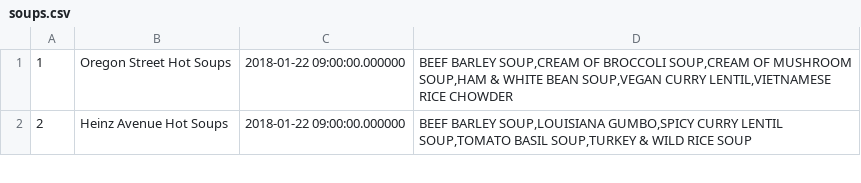
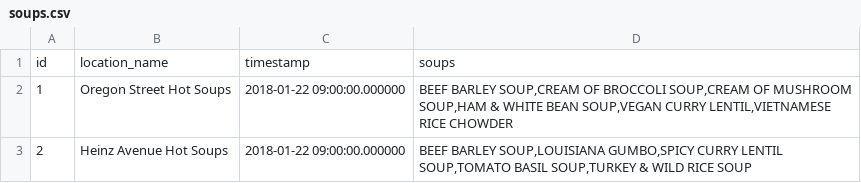
Before and after one commit to audy/berkeley-bowl-soups, a CSV file: soups.csv, drawn as a sheet; only a part is shown.

```diff
--- a/soups.csv
+++ b/soups.csv
@@ -1 +1,2 @@
+id,location_name,timestamp,soups
 1,"Oregon Street Hot Soups","2018-01-22 09:00:00.000000","BEEF BARLEY SOUP,CREAM OF BROCCOLI SOUP,CREAM OF MUSHROOM  SOUP,HAM & WHITE BEAN SOUP,VEGAN CURRY LENTIL,VIETNAMESE RICE CHOWDER"
```
Also changed, not shown: 1 other file.
